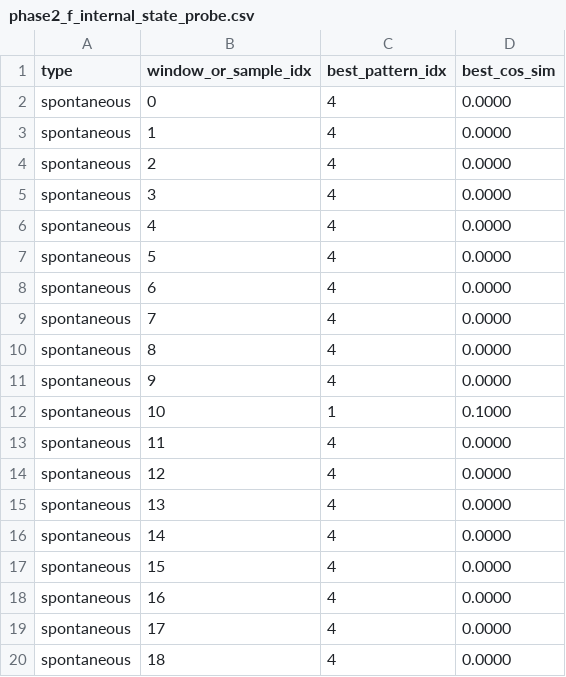
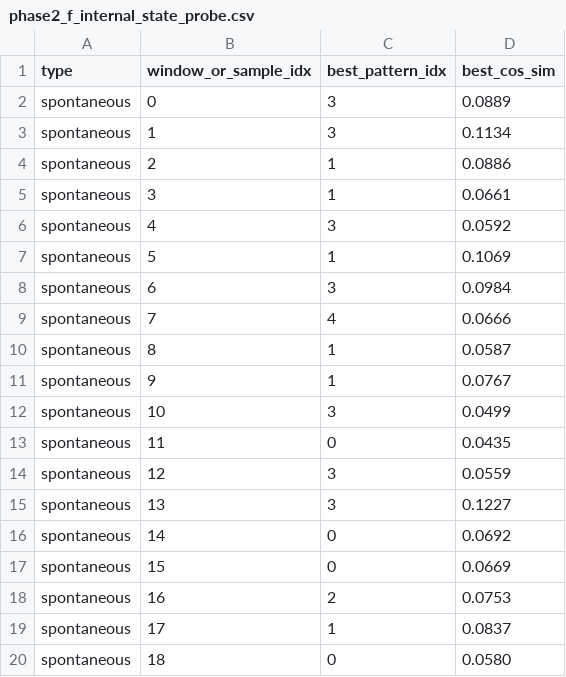
Before and after one commit to vivacchi/drpnn, a CSV file: spiking_brain/phase2_f_internal_state_probe.csv, drawn as a sheet; only a part is shown; the diff covers the shown part only.

```diff
--- a/spiking_brain/phase2_f_internal_state_probe.csv
+++ b/spiking_brain/phase2_f_internal_state_probe.csv
@@ -1,20 +1,20 @@
 type,window_or_sample_idx,best_pattern_idx,best_cos_sim
-spontaneous,0,4,0.0000
-spontaneous,1,4,0.0000
-spontaneous,2,4,0.0000
-spontaneous,3,4,0.0000
-spontaneous,4,4,0.0000
-spontaneous,5,4,0.0000
-spontaneous,6,4,0.0000
-spontaneous,7,4,0.0000
-spontaneous,8,4,0.0000
-spontaneous,9,4,0.0000
-spontaneous,10,1,0.1000
-spontaneous,11,4,0.0000
-spontaneous,12,4,0.0000
-spontaneous,13,4,0.0000
-spontaneous,14,4,0.0000
-spontaneous,15,4,0.0000
-spontaneous,16,4,0.0000
-spontaneous,17,4,0.0000
-spontaneous,18,4,0.0000
+spontaneous,0,3,0.0889
+spontaneous,1,3,0.1134
+spontaneous,2,1,0.0886
+spontaneous,3,1,0.0661
+spontaneous,4,3,0.0592
+spontaneous,5,1,0.1069
+spontaneous,6,3,0.0984
+spontaneous,7,4,0.0666
+spontaneous,8,1,0.0587
+spontaneous,9,1,0.0767
+spontaneous,10,3,0.0499
+spontaneous,11,0,0.0435
+spontaneous,12,3,0.0559
+spontaneous,13,3,0.1227
+spontaneous,14,0,0.0692
+spontaneous,15,0,0.0669
+spontaneous,16,2,0.0753
+spontaneous,17,1,0.0837
+spontaneous,18,0,0.0580
```
Also changed, not shown: 106 edited cells elsewhere in this file, 4 other files.
